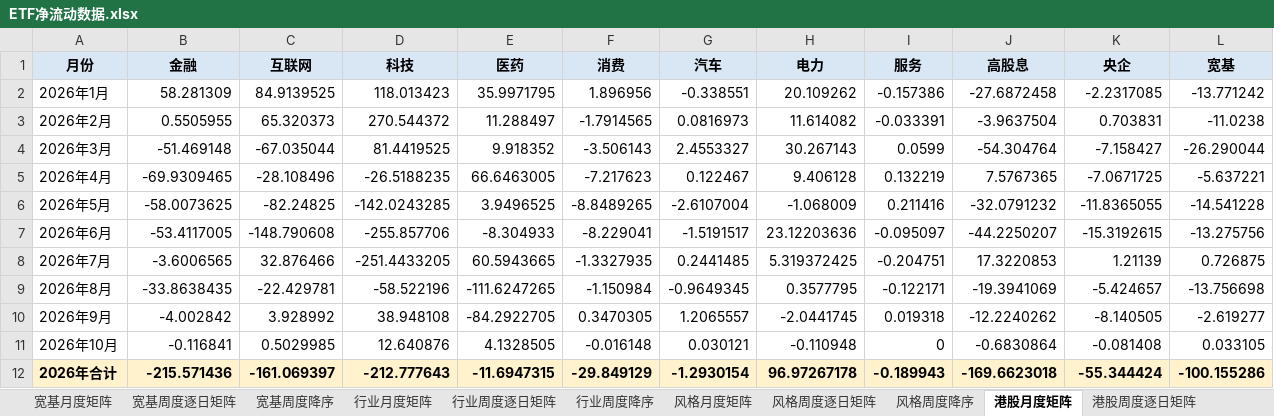
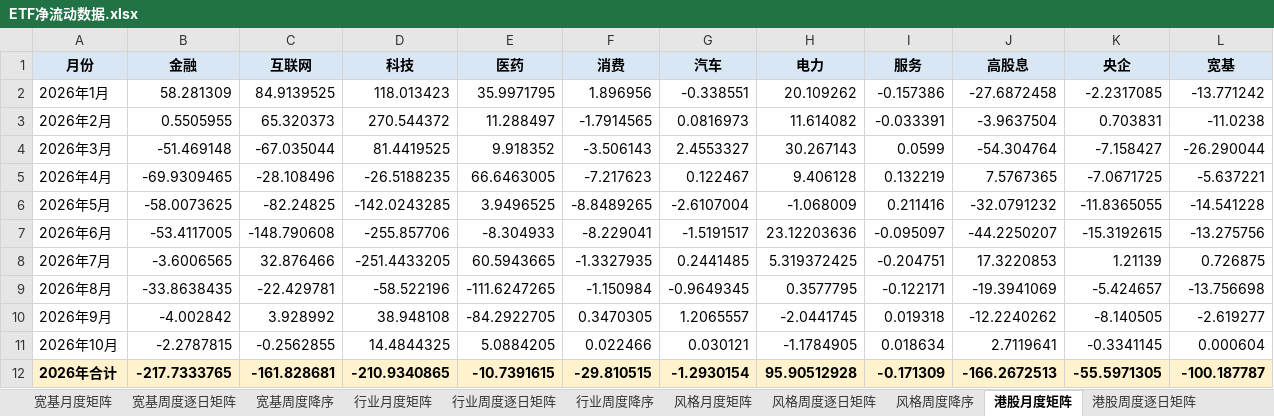
Before and after one commit to atlas-asia/etf-flow-dashboard, an Excel workbook: ETF净流动数据.xlsx, sheet 港股月度矩阵, drawn as a sheet; values as stored, in another font and other column widths than the file's, no borders; conditional formats not drawn; the diff names each change by its address in the sheet, - before the commit and + after, or states it on an @@ line.

```diff
--- a/ETF净流动数据.xlsx (sheet 港股月度矩阵)
+++ b/ETF净流动数据.xlsx (sheet 港股月度矩阵)
-B11 (金融): -0.116841
+B11 (金融): -2.2787815
-C11 (互联网): 0.5029985
+C11 (互联网): -0.2562855
-D11 (科技): 12.640876
+D11 (科技): 14.4844325
-E11 (医药): 4.1328505
+E11 (医药): 5.0884205
-F11 (消费): -0.016148
+F11 (消费): 0.022466
-H11 (电力): -0.110948
+H11 (电力): -1.1784905
-I11 (服务): 0
+I11 (服务): 0.018634
-J11 (高股息): -0.6830864
+J11 (高股息): 2.7119641
-K11 (央企): -0.081408
+K11 (央企): -0.3341145
-L11 (宽基): 0.033105
+L11 (宽基): 0.000604
-B12 (金融): -215.571436
+B12 (金融): -217.7333765
-C12 (互联网): -161.069397
+C12 (互联网): -161.828681
-D12 (科技): -212.777643
+D12 (科技): -210.9340865
-E12 (医药): -11.6947315
+E12 (医药): -10.7391615
-F12 (消费): -29.849129
+F12 (消费): -29.810515
-H12 (电力): 96.97267178
+H12 (电力): 95.90512928
-I12 (服务): -0.189943
+I12 (服务): -0.171309
-J12 (高股息): -169.6623018
+J12 (高股息): -166.2672513
-K12 (央企): -55.344424
+K12 (央企): -55.5971305
-L12 (宽基): -100.155286
+L12 (宽基): -100.187787
```
Also changed, not shown: sheet ETF明细, sheet 行业周度逐日矩阵, sheet 行业周度降序, sheet 周度长表, sheet 行业月度矩阵, sheet 月度长表, 8 more sheets, 1 other file.
